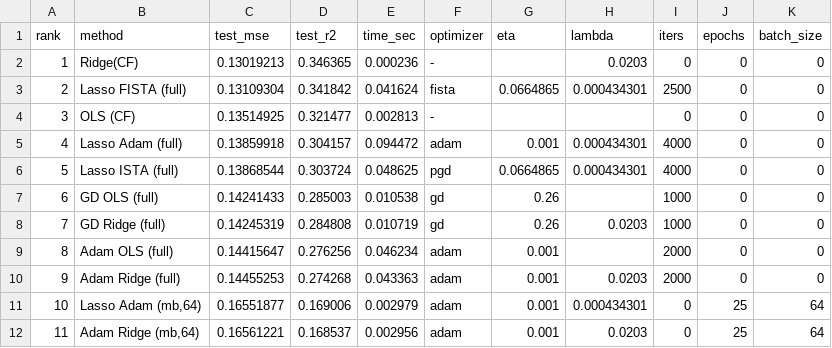
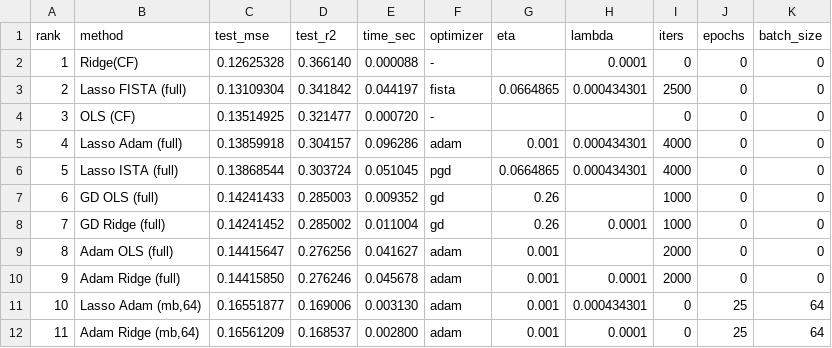
Before and after one commit to beateovl/FYS-STK4155, a CSV file: Project-1/Figures/benchmark_all_methods_with_hyperparams_ranked.csv, drawn as a sheet.

```diff
--- a/Project-1/Figures/benchmark_all_methods_with_hyperparams_ranked.csv
+++ b/Project-1/Figures/benchmark_all_methods_with_hyperparams_ranked.csv
@@ -1,12 +1,12 @@
 rank,method,test_mse,test_r2,time_sec,optimizer,eta,lambda,iters,epochs,batch_size
-1,Ridge(CF),0.13019213,0.346365,0.000236,-,,0.0203,0,0,0
-2,Lasso FISTA (full),0.13109304,0.341842,0.041624,fista,0.0664865,0.000434301,2500,0,0
-3,OLS  (CF),0.13514925,0.321477,0.002813,-,,,0,0,0
-4,Lasso Adam (full),0.13859918,0.304157,0.094472,adam,0.001,0.000434301,4000,0,0
-5,Lasso ISTA (full),0.13868544,0.303724,0.048625,pgd,0.0664865,0.000434301,4000,0,0
-6,GD OLS (full),0.14241433,0.285003,0.010538,gd,0.26,,1000,0,0
-7,GD Ridge (full),0.14245319,0.284808,0.010719,gd,0.26,0.0203,1000,0,0
-8,Adam OLS (full),0.14415647,0.276256,0.046234,adam,0.001,,2000,0,0
-9,Adam Ridge (full),0.14455253,0.274268,0.043363,adam,0.001,0.0203,2000,0,0
-10,"Lasso Adam (mb,64)",0.16551877,0.169006,0.002979,adam,0.001,0.000434301,0,25,64
-11,"Adam Ridge (mb,64)",0.16561221,0.168537,0.002956,adam,0.001,0.0203,0,25,64
+1,Ridge(CF),0.12625328,0.366140,0.000088,-,,0.0001,0,0,0
+2,Lasso FISTA (full),0.13109304,0.341842,0.044197,fista,0.0664865,0.000434301,2500,0,0
+3,OLS  (CF),0.13514925,0.321477,0.000720,-,,,0,0,0
+4,Lasso Adam (full),0.13859918,0.304157,0.096286,adam,0.001,0.000434301,4000,0,0
+5,Lasso ISTA (full),0.13868544,0.303724,0.051045,pgd,0.0664865,0.000434301,4000,0,0
+6,GD OLS (full),0.14241433,0.285003,0.009352,gd,0.26,,1000,0,0
+7,GD Ridge (full),0.14241452,0.285002,0.011004,gd,0.26,0.0001,1000,0,0
+8,Adam OLS (full),0.14415647,0.276256,0.041627,adam,0.001,,2000,0,0
+9,Adam Ridge (full),0.14415850,0.276246,0.045678,adam,0.001,0.0001,2000,0,0
+10,"Lasso Adam (mb,64)",0.16551877,0.169006,0.003130,adam,0.001,0.000434301,0,25,64
+11,"Adam Ridge (mb,64)",0.16561209,0.168537,0.002800,adam,0.001,0.0001,0,25,64
```
Also changed, not shown: Project-1/Figures/benchmark_all_methods.csv, Project-1/Figures/benchmark_baseline_N300_sd0.30.csv, 14 other files.
